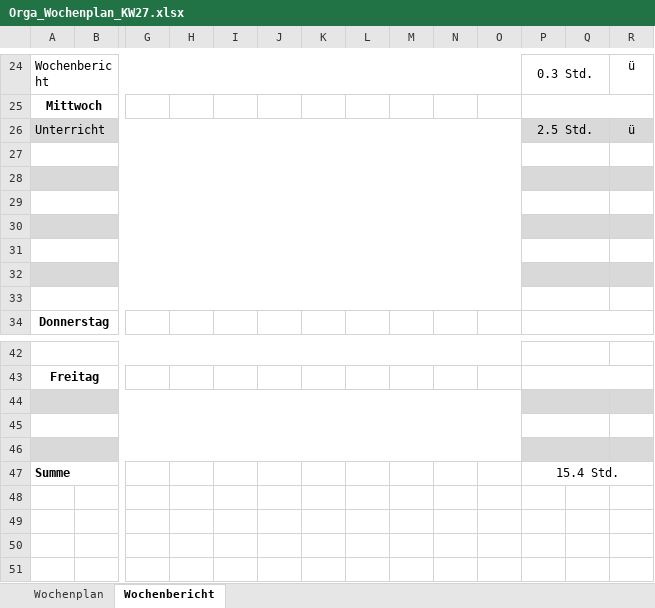
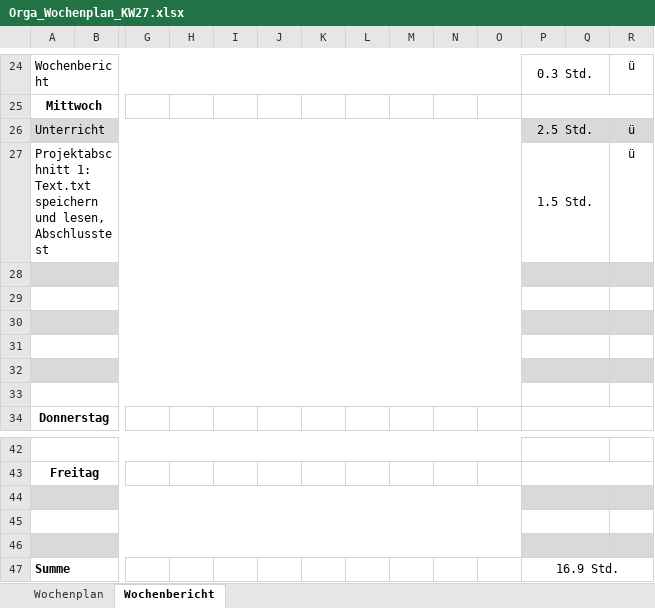
Before and after one commit to JellefAbbenseth/schoolProject, an Excel workbook: Documents/Wochenplan und -bericht/Orga_Wochenplan_KW27.xlsx, sheet Wochenbericht, drawn as a sheet; only a part is shown, gaps mark what is left out; values as stored, in another font and other column widths than the file's, no borders; rows hold the shown columns only; the diff names each change by its address in the sheet, - before the commit and + after, or states it on an @@ line.

Commit message:
aktualisiert

```diff
--- a/Documents/Wochenplan und -bericht/Orga_Wochenplan_KW27.xlsx (sheet Wochenbericht)
+++ b/Documents/Wochenplan und -bericht/Orga_Wochenplan_KW27.xlsx (sheet Wochenbericht)
-row 27: (empty)
+row 27: Projektabschnitt 1: Text.txt speichern und lesen, Abschlusstest |  |  |  |  |  |  |  |  |  |  | 1.5 Std. |  | ü
-P47: 15.4 Std.
+P47: 16.9 Std.
```
